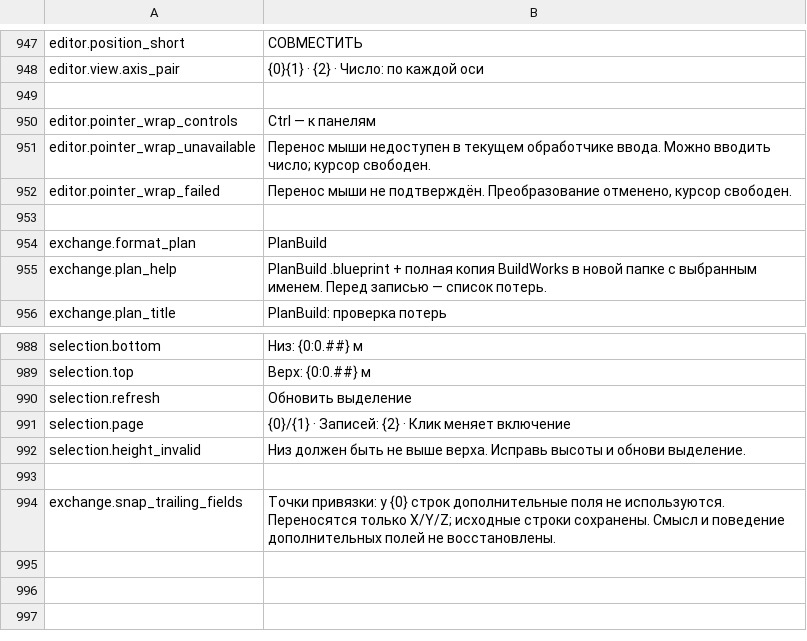
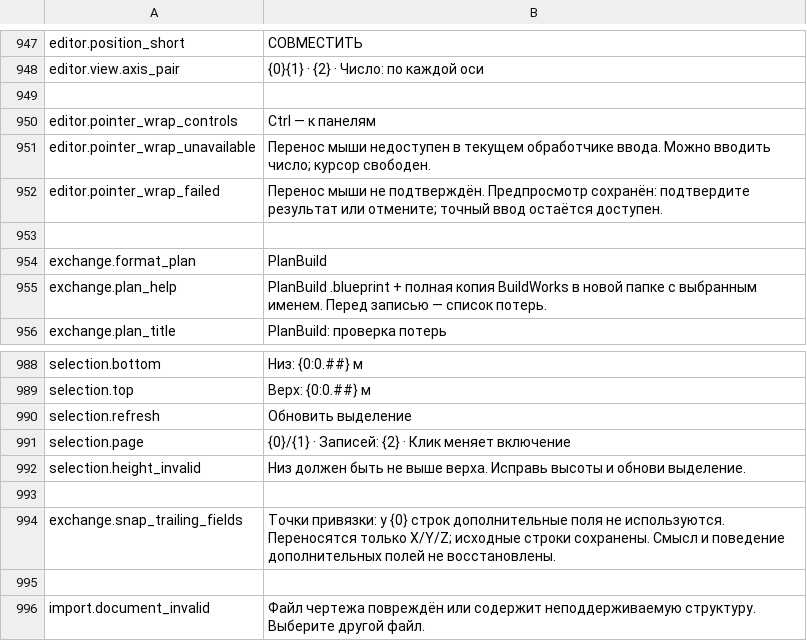
Before and after one commit to MaikiOS/BuildWorks, a TSV file: src/BuildWorks/Translations/Russian.tsv, drawn as a sheet; only a part is shown, gaps mark what is left out.

```diff
--- a/src/BuildWorks/Translations/Russian.tsv
+++ b/src/BuildWorks/Translations/Russian.tsv
@@ -951,3 +951,3 @@ editor.pointer_wrap_controls	Ctrl — к панелям
 editor.pointer_wrap_unavailable	Перенос мыши недоступен в текущем обработчике ввода. Можно вводить число; курсор свободен.
-editor.pointer_wrap_failed	Перенос мыши не подтверждён. Преобразование отменено, курсор свободен.
+editor.pointer_wrap_failed	Перенос мыши не подтверждён. Предпросмотр сохранён: подтвердите результат или отмените; точный ввод остаётся доступен.
 
@@ -994 +994,3 @@ selection.height_invalid	Низ должен быть не выше верха.
 exchange.snap_trailing_fields	Точки привязки: у {0} строк дополнительные поля не используются. Переносятся только X/Y/Z; исходные строки сохранены. Смысл и поведение дополнительных полей не восстановлены.
+
+import.document_invalid	Файл чертежа повреждён или содержит неподдерживаемую структуру. Выберите другой файл.
```
Also changed, not shown: src/BuildWorks/Translations/English.tsv, 30 other files.
